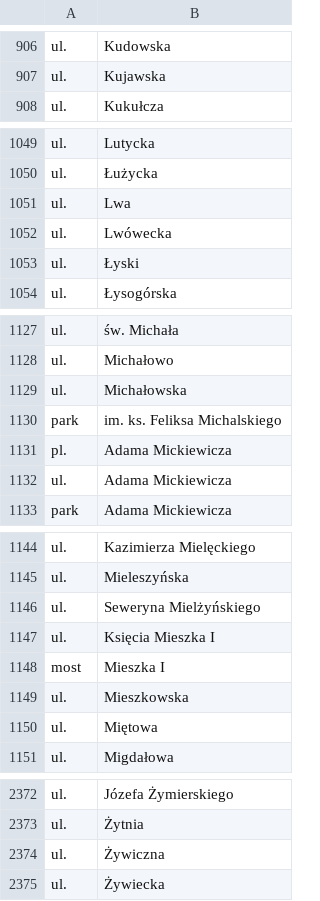
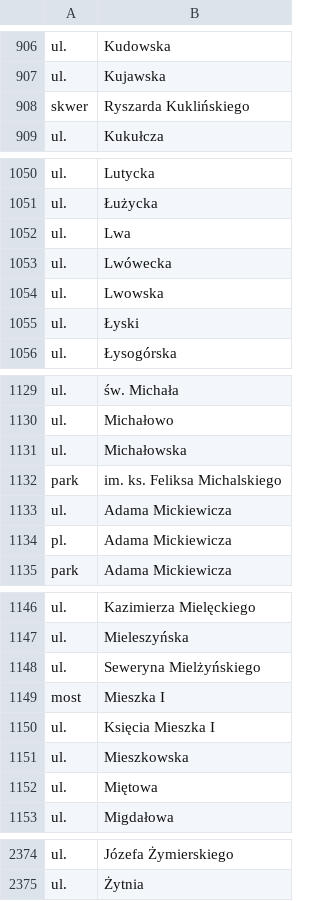
Before and after one commit to macbre/pyrabot, a CSV file: sources/geopoz.csv, drawn as a sheet; only a part is shown, gaps mark what is left out; the diff covers the shown part only.

Commit message:
geopoz: nowe pozycje
+ skwer Ryszarda Kuklińskiego
+ ulica Lwowska

```diff
--- a/sources/geopoz.csv
+++ b/sources/geopoz.csv
@@ -907,2 +907,3 @@ ul.	Kudowska
 ul.	Kujawska
+skwer	Ryszarda Kuklińskiego
 ul.	Kukułcza
@@ -1052,2 +1053,3 @@ ul.	Lwa
 ul.	Lwówecka
+ul.	Lwowska
 ul.	Łyski
@@ -1130,4 +1132,4 @@ ul.	Michałowska
 park	im. ks. Feliksa Michalskiego
+ul.	Adama Mickiewicza
 pl.	Adama Mickiewicza
-ul.	Adama Mickiewicza
 park	Adama Mickiewicza
@@ -1146,4 +1148,4 @@ ul.	Mieleszyńska
 ul.	Seweryna Mielżyńskiego
+most	Mieszka I
 ul.	Księcia Mieszka I
-most	Mieszka I
 ul.	Mieszkowska
@@ -2373,3 +2375 @@ ul.	Józefa Żymierskiego
 ul.	Żytnia
-ul.	Żywiczna
-ul.	Żywiecka
```
Also changed, not shown: 5 moved rows elsewhere in this file, 1 other file.
